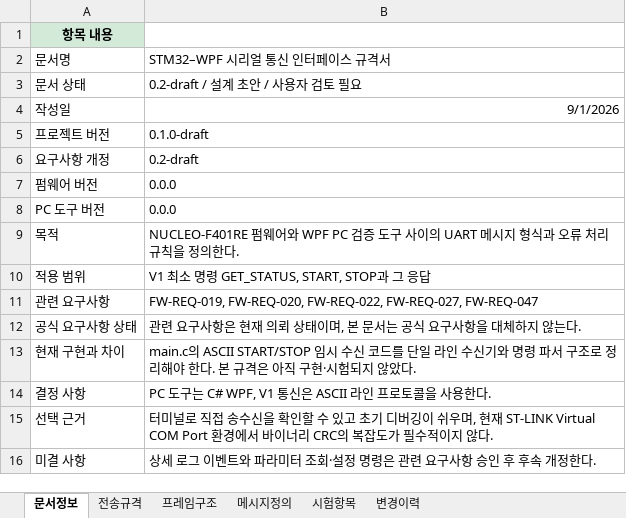
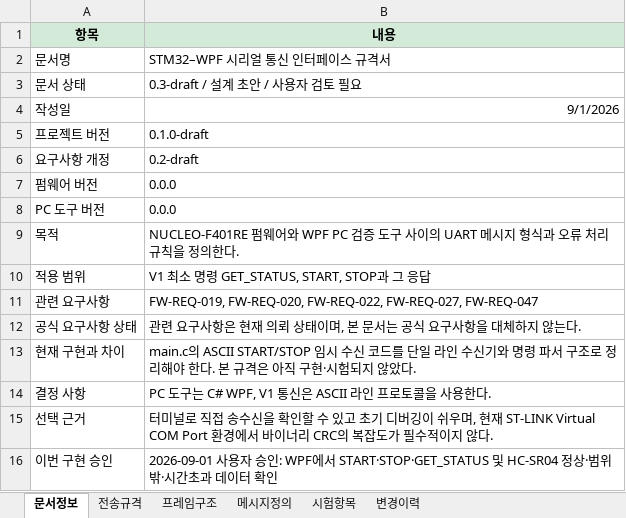
Before and after one commit to khs220507/stm32-automation_controller, an Excel workbook: docs/설계/STM32-WPF-통신-인터페이스-규격서.xlsx, sheet 문서정보, drawn as a sheet; values as stored, in another font and other column widths than the file's, no borders; removed rows and columns are numbered as before the commit, all else as after; the diff names each change by its address in the sheet, - before the commit and + after, or states it on an @@ line.

```diff
--- a/docs/설계/STM32-WPF-통신-인터페이스-규격서.xlsx (sheet 문서정보)
+++ b/docs/설계/STM32-WPF-통신-인터페이스-규격서.xlsx (sheet 문서정보)
-row 1: 항목 내용
+row 1: 항목 | 내용
-B3: 0.2-draft / 설계 초안 / 사용자 검토 필요
+B3: 0.3-draft / 설계 초안 / 사용자 검토 필요
-row 16: 미결 사항 | 상세 로그 이벤트와 파라미터 조회·설정 명령은 관련 요구사항 승인 후 후속 개정한다.
+row 16: 이번 구현 승인 | 2026-09-01 사용자 승인: WPF에서 START·STOP·GET_STATUS 및 HC-SR04 정상·범위 밖·시간초과 데이터 확인
```
Also changed, not shown: sheet 메시지정의, sheet 시험항목, sheet 변경이력, sheet 프레임구조, sheet 전송규격.
